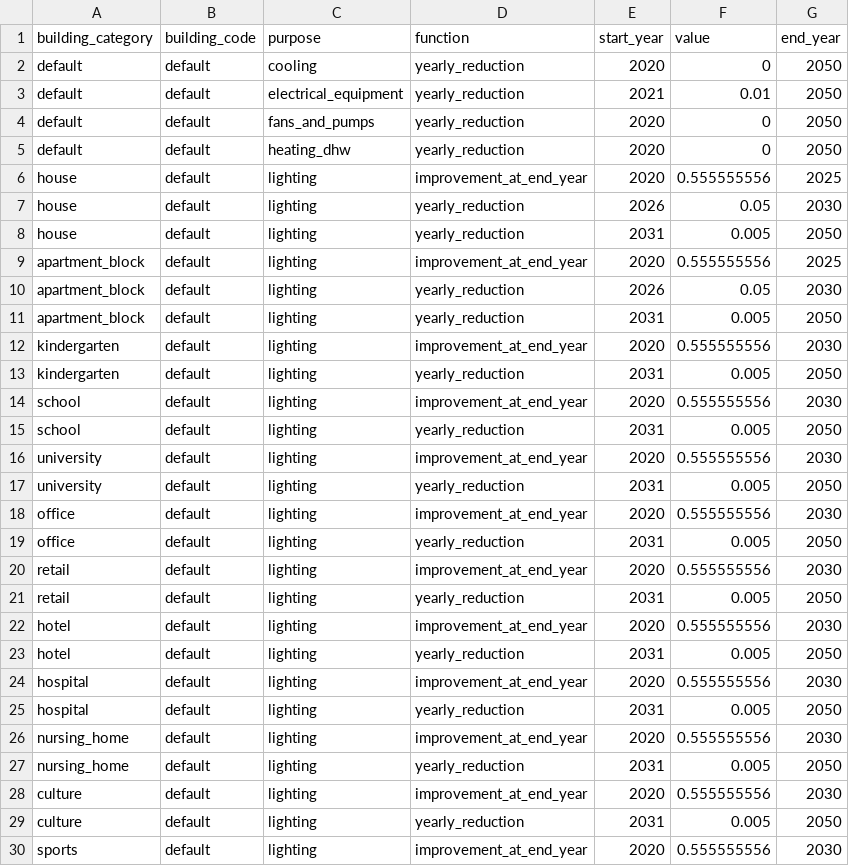
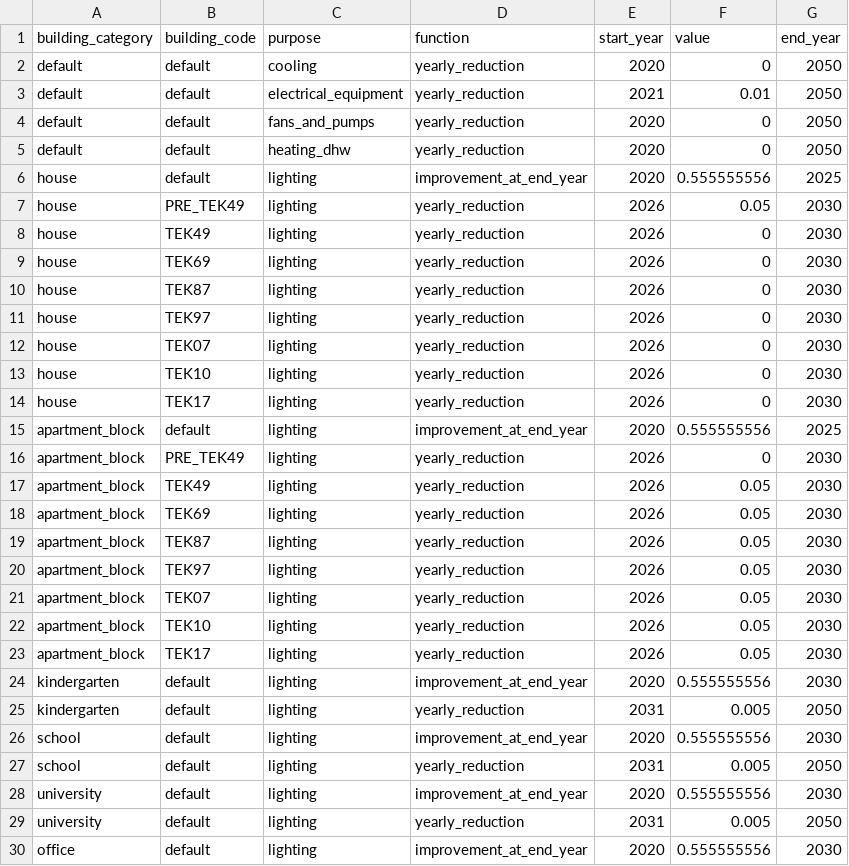
Before and after one commit to NVE/ebm, a CSV file: ebm/data/tiks26/energy_need_improvements.csv, drawn as a sheet; only a part is shown; the shorter side is filled out with more unchanged rows.

```diff
--- a/ebm/data/tiks26/energy_need_improvements.csv
+++ b/ebm/data/tiks26/energy_need_improvements.csv
@@ -6,7 +6,19 @@ default,default,heating_dhw,yearly_reduction,2020,0,2050
 house,default,lighting,improvement_at_end_year,2020,0.555555556,2025
-house,default,lighting,yearly_reduction,2026,0.05,2030
-house,default,lighting,yearly_reduction,2031,0.005,2050
+house,PRE_TEK49,lighting,yearly_reduction,2026,0.05,2030
+house,TEK49,lighting,yearly_reduction,2026,0,2030
+house,TEK69,lighting,yearly_reduction,2026,0,2030
+house,TEK87,lighting,yearly_reduction,2026,0,2030
+house,TEK97,lighting,yearly_reduction,2026,0,2030
+house,TEK07,lighting,yearly_reduction,2026,0,2030
+house,TEK10,lighting,yearly_reduction,2026,0,2030
+house,TEK17,lighting,yearly_reduction,2026,0,2030
 apartment_block,default,lighting,improvement_at_end_year,2020,0.555555556,2025
-apartment_block,default,lighting,yearly_reduction,2026,0.05,2030
-apartment_block,default,lighting,yearly_reduction,2031,0.005,2050
+apartment_block,PRE_TEK49,lighting,yearly_reduction,2026,0,2030
+apartment_block,TEK49,lighting,yearly_reduction,2026,0.05,2030
+apartment_block,TEK69,lighting,yearly_reduction,2026,0.05,2030
+apartment_block,TEK87,lighting,yearly_reduction,2026,0.05,2030
+apartment_block,TEK97,lighting,yearly_reduction,2026,0.05,2030
+apartment_block,TEK07,lighting,yearly_reduction,2026,0.05,2030
+apartment_block,TEK10,lighting,yearly_reduction,2026,0.05,2030
+apartment_block,TEK17,lighting,yearly_reduction,2026,0.05,2030
 kindergarten,default,lighting,improvement_at_end_year,2020,0.555555556,2030
```
Also changed, not shown: ebm/data/tiks26/s_curve.csv, 19 other files.
